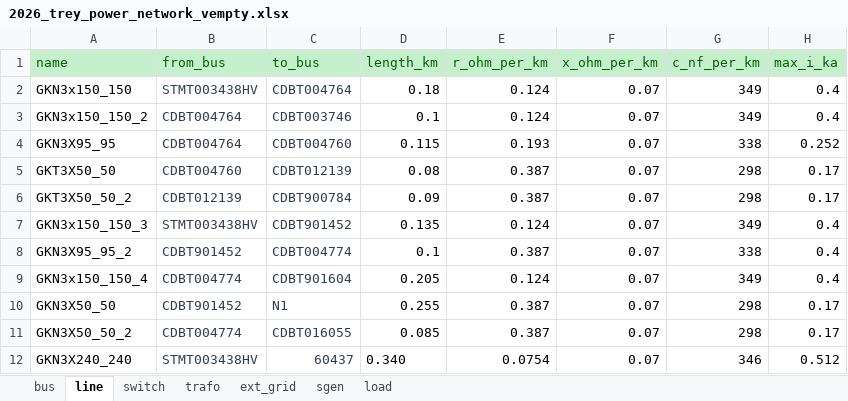
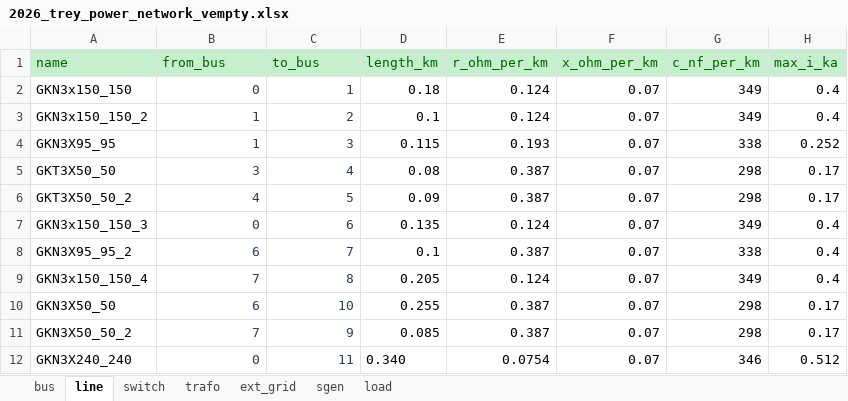
Before and after one commit to Cristopher-MAT/rhtlab_2026_CMAT_ZH, an Excel workbook: mini-projet-trey_HZ-CMAT/mini-projet-trey/annexes/2026_trey_power_network_vempty.xlsx, sheet line, drawn as a sheet; only a part is shown; values as stored, in another font and other column widths than the file's, no borders; the diff names each change by its address in the sheet, - before the commit and + after, or states it on an @@ line.

```diff
--- a/mini-projet-trey_HZ-CMAT/mini-projet-trey/annexes/2026_trey_power_network_vempty.xlsx (sheet line)
+++ b/mini-projet-trey_HZ-CMAT/mini-projet-trey/annexes/2026_trey_power_network_vempty.xlsx (sheet line)
-B2 (from_bus): STMT003438HV
+B2 (from_bus): 0
-C2 (to_bus): CDBT004764
+C2 (to_bus): 1
-B3:B4 (from_bus): CDBT004764
+B3:B4 (from_bus): 1
-C3 (to_bus): CDBT003746
+C3 (to_bus): 2
-C4 (to_bus): CDBT004760
+C4 (to_bus): 3
-B5 (from_bus): CDBT004760
+B5 (from_bus): 3
-C5 (to_bus): CDBT012139
+C5 (to_bus): 4
-B6 (from_bus): CDBT012139
+B6 (from_bus): 4
-C6 (to_bus): CDBT900784
+C6 (to_bus): 5
-B7 (from_bus): STMT003438HV
+B7 (from_bus): 0
-C7 (to_bus): CDBT901452
+C7 (to_bus): 6
-B8 (from_bus): CDBT901452
+B8 (from_bus): 6
-C8 (to_bus): CDBT004774
+C8 (to_bus): 7
-B9 (from_bus): CDBT004774
+B9 (from_bus): 7
-C9 (to_bus): CDBT901604
+C9 (to_bus): 8
-B10 (from_bus): CDBT901452
+B10 (from_bus): 6
-C10 (to_bus): N1
+C10 (to_bus): 10
-B11 (from_bus): CDBT004774
+B11 (from_bus): 7
-C11 (to_bus): CDBT016055
+C11 (to_bus): 9
-B12 (from_bus): STMT003438HV
+B12 (from_bus): 0
-C12 (to_bus): 60437
+C12 (to_bus): 11
```
Also changed, not shown: sheet load, sheet bus, 1 other file.
